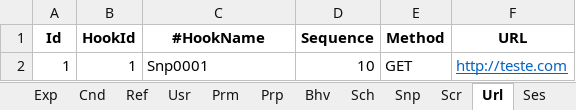
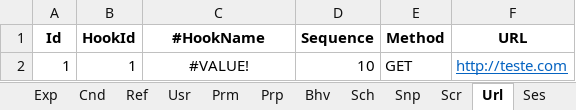
Before and after one commit to joaolabrego/CRUDEX, an Excel workbook: CRUDEX/StaticFiles/Assets/CRUDEX_Novissimo.xlsm, sheet Url, drawn as a sheet; values as stored, in another font and other column widths than the file's, no borders; the diff names each change by its address in the sheet, - before the commit and + after, or states it on an @@ line.

```diff
--- a/CRUDEX/StaticFiles/Assets/CRUDEX_Novissimo.xlsm (sheet Url)
+++ b/CRUDEX/StaticFiles/Assets/CRUDEX_Novissimo.xlsm (sheet Url)
-C2 (#HookName): Snp0001
+C2 (#HookName): #VALUE!
-C2 alignment: left
+C2 alignment: center
```
Also changed, not shown: sheet Cnd, sheet Scr, sheet Inc, sheet Idx, sheet Idk, sheet Tbl, other sheet tabs, formulas that keep their value, 5 other files.
